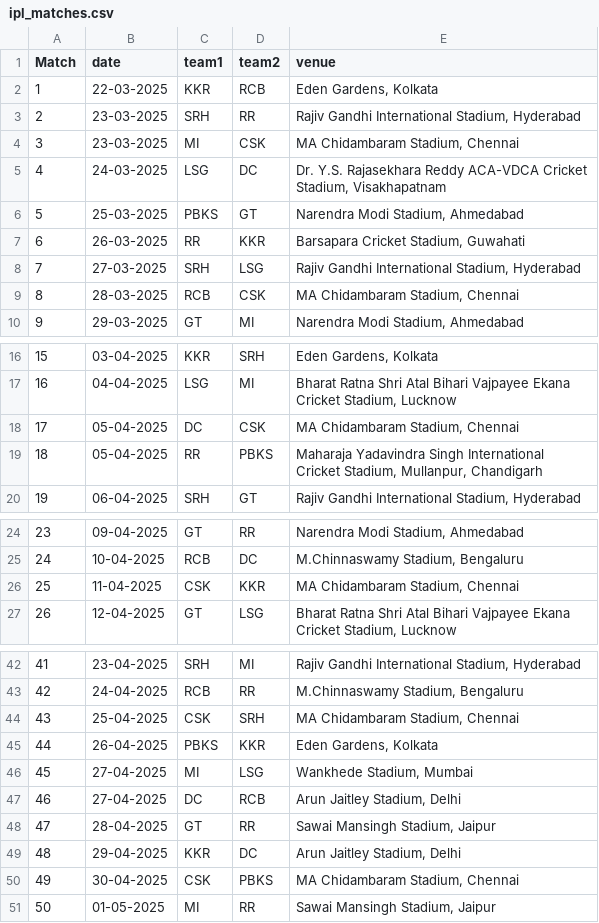
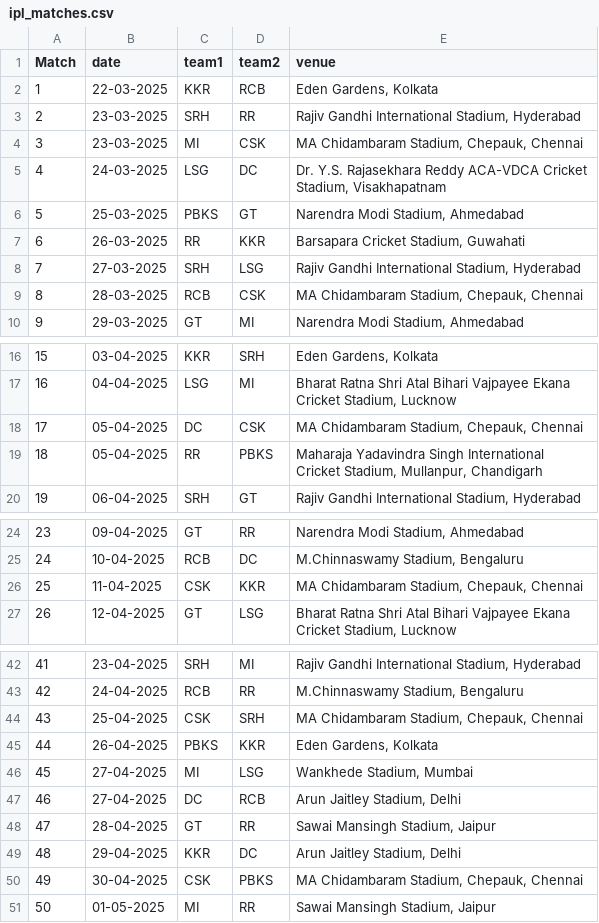
Before and after one commit to end-9214/IPL_predictions_project, a CSV file: backend/IPL_Predictions/scraper/ipl_matches.csv, drawn as a sheet; only a part is shown, gaps mark what is left out; the diff covers the shown part only.

Commit message:
create a manual date prediction api endpoint

```diff
--- a/backend/IPL_Predictions/scraper/ipl_matches.csv
+++ b/backend/IPL_Predictions/scraper/ipl_matches.csv
@@ -3,3 +3,3 @@ Match,date,team1,team2,venue
 2,23-03-2025,SRH,RR,"Rajiv Gandhi International Stadium, Hyderabad"
-3,23-03-2025,MI,CSK,"MA Chidambaram Stadium, Chennai"
+3,23-03-2025,MI,CSK,"MA Chidambaram Stadium, Chepauk, Chennai"
 4,24-03-2025,LSG,DC,"Dr. Y.S. Rajasekhara Reddy ACA-VDCA Cricket Stadium, Visakhapatnam"
@@ -8,3 +8,3 @@ Match,date,team1,team2,venue
 7,27-03-2025,SRH,LSG,"Rajiv Gandhi International Stadium, Hyderabad"
-8,28-03-2025,RCB,CSK,"MA Chidambaram Stadium, Chennai"
+8,28-03-2025,RCB,CSK,"MA Chidambaram Stadium, Chepauk, Chennai"
 9,29-03-2025,GT,MI,"Narendra Modi Stadium, Ahmedabad"
@@ -17,3 +17,3 @@ Match,date,team1,team2,venue
 16,04-04-2025,LSG,MI,"Bharat Ratna Shri Atal Bihari Vajpayee Ekana Cricket Stadium, Lucknow"
-17,05-04-2025,DC,CSK,"MA Chidambaram Stadium, Chennai"
+17,05-04-2025,DC,CSK,"MA Chidambaram Stadium, Chepauk, Chennai"
 18,05-04-2025,RR,PBKS,"Maharaja Yadavindra Singh International Cricket Stadium, Mullanpur, Chandigarh"
@@ -25,3 +25,3 @@ Match,date,team1,team2,venue
 24,10-04-2025,RCB,DC,"M.Chinnaswamy Stadium, Bengaluru"
-25,11-04-2025,CSK,KKR,"MA Chidambaram Stadium, Chennai"
+25,11-04-2025,CSK,KKR,"MA Chidambaram Stadium, Chepauk, Chennai"
 26,12-04-2025,GT,LSG,"Bharat Ratna Shri Atal Bihari Vajpayee Ekana Cricket Stadium, Lucknow"
@@ -43,3 +43,3 @@ Match,date,team1,team2,venue
 42,24-04-2025,RCB,RR,"M.Chinnaswamy Stadium, Bengaluru"
-43,25-04-2025,CSK,SRH,"MA Chidambaram Stadium, Chennai"
+43,25-04-2025,CSK,SRH,"MA Chidambaram Stadium, Chepauk, Chennai"
 44,26-04-2025,PBKS,KKR,"Eden Gardens, Kolkata"
@@ -49,3 +49,3 @@ Match,date,team1,team2,venue
 48,29-04-2025,KKR,DC,"Arun Jaitley Stadium, Delhi"
-49,30-04-2025,CSK,PBKS,"MA Chidambaram Stadium, Chennai"
+49,30-04-2025,CSK,PBKS,"MA Chidambaram Stadium, Chepauk, Chennai"
 50,01-05-2025,MI,RR,"Sawai Mansingh Stadium, Jaipur"
```
Also changed, not shown: 1 edited cell elsewhere in this file, 4 other files.
